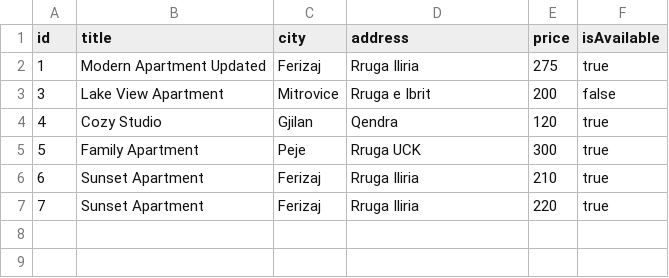
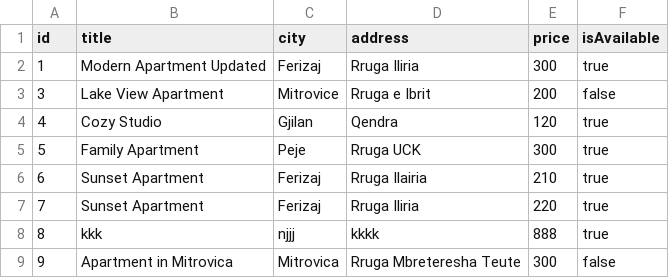
Before and after one commit to th-umib/Apartment-rental-system, a CSV file: Data/apartments.csv, drawn as a sheet.

Commit message:
Refactor apartment and booking services to use PostgreSQL; update package.json dependencies; add inquiry service; implement user registration and login functionality.

```diff
--- a/Data/apartments.csv
+++ b/Data/apartments.csv
@@ -1,3 +1,3 @@
 id,title,city,address,price,isAvailable
-1,Modern Apartment Updated,Ferizaj,Rruga Iliria,275,true
+1,Modern Apartment Updated,Ferizaj,Rruga Iliria,300,true
 3,Lake View Apartment,Mitrovice,Rruga e Ibrit,200,false
@@ -5,3 +5,5 @@ id,title,city,address,price,isAvailable
 5,Family Apartment,Peje,Rruga UCK,300,true
-6,Sunset Apartment,Ferizaj,Rruga Iliria,210,true
+6,Sunset Apartment,Ferizaj,Rruga Ilairia,210,true
 7,Sunset Apartment,Ferizaj,Rruga Iliria,220,true
+8,kkk,njjj,kkkk,888,true
+9,Apartment in Mitrovica,Mitrovica,Rruga Mbreteresha Teute,300,false
```
Also changed, not shown: 46 other files.
